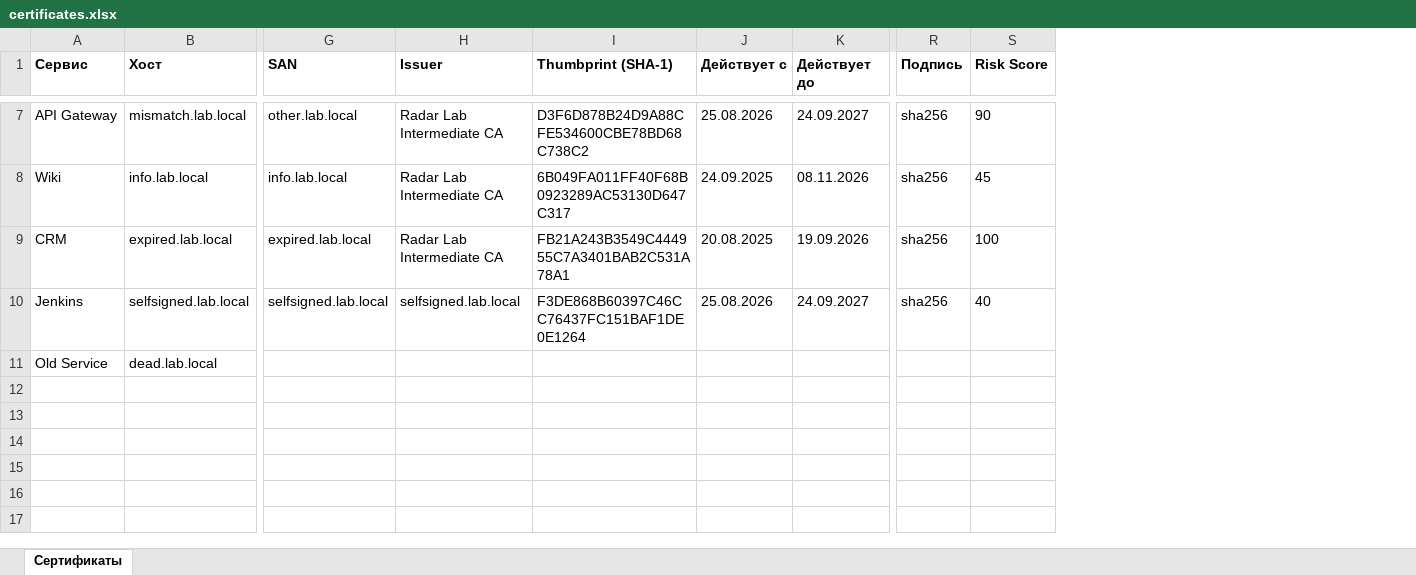
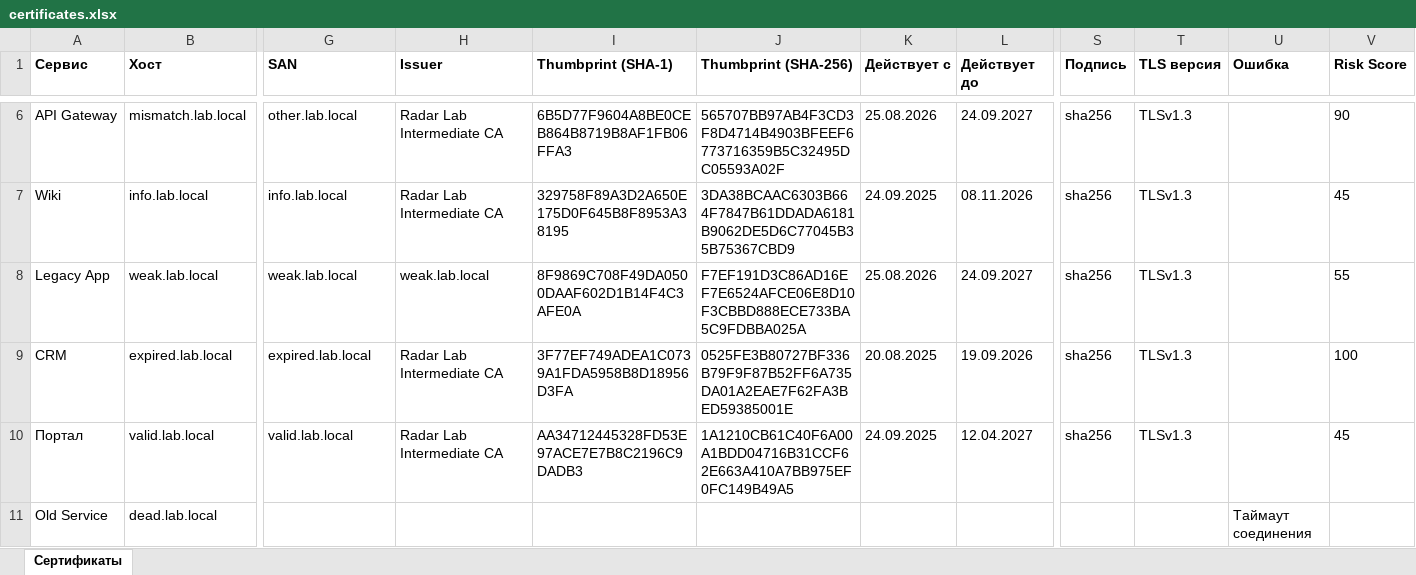
Before and after one commit to MuhametaliSagiden/hackatonProject2, an Excel workbook: demo/certificates.xlsx, sheet Сертификаты, drawn as a sheet; only a part is shown, gaps mark what is left out; values as stored, in another font and other column widths than the file's, no borders; removed rows and columns are numbered as before the commit, all else as after; rows hold the shown columns only; the diff covers the shown part only; the diff names each change by its address in the sheet, - before the commit and + after, or states it on an @@ line.

```diff
--- a/demo/certificates.xlsx (sheet Сертификаты)
+++ b/demo/certificates.xlsx (sheet Сертификаты)
+column J (Thumbprint (SHA-256)), rows 6-7: 565707BB97AB4F3CD3F8D4714B4903BFEEF6773716359B5C32495DC05593A02F | 3DA38BCAAC6303B664F7847B61DDADA6181B9062DE5D6C77045B35B75367CBD9; row 9: 0525FE3B80727BF336B79F9F87B52FF6A735DA01A2EAE7F62FA3BED59385001E
+column T (TLS версия), rows 6-7: TLSv1.3 | TLSv1.3; row 9: TLSv1.3
+column U (Ошибка), row 11: Таймаут соединения
-I6 (Thumbprint (SHA-1)): D3F6D878B24D9A88CFE534600CBE78BD68C738C2
+I6 (Thumbprint (SHA-1)): 6B5D77F9604A8BE0CEB864B8719B8AF1FB06FFA3
-I7 (Thumbprint (SHA-1)): 6B049FA011FF40F68B0923289AC53130D647C317
+I7 (Thumbprint (SHA-1)): 329758F89A3D2A650E175D0F645B8F8953A38195
+row 8: Legacy App | weak.lab.local | weak.lab.local | weak.lab.local | 8F9869C708F49DA0500DAAF602D1B14F4C3AFE0A | F7EF191D3C86AD16EF7E6524AFCE06E8D10F3CBBD888ECE733BA5C9FDBBA025A | 25.08.2026 | 24.09.2027 | sha256 | TLSv1.3 |  | 55
-I9 (Thumbprint (SHA-1)): FB21A243B3549C444955C7A3401BAB2C531A78A1
+I9 (Thumbprint (SHA-1)): 3F77EF749ADEA1C0739A1FDA5958B8D18956D3FA
-row 10: Jenkins | selfsigned.lab.local | selfsigned.lab.local | selfsigned.lab.local | F3DE868B60397C46CC76437FC151BAF1DE0E1264 | 25.08.2026 | 24.09.2027 | sha256 | 40
+row 10: Портал | valid.lab.local | valid.lab.local | Radar Lab Intermediate CA | AA34712445328FD53E97ACE7E7B8C2196C9DADB3 | 1A1210CB61C40F6A00A1BDD04716B31CCF62E663A410A7BB975EF0FC149B49A5 | 24.09.2025 | 12.04.2027 | sha256 | TLSv1.3 |  | 45
```
Also changed, not shown: 1 added row, 2 removed rows and 13 edited cells elsewhere in this sheet, 14 other files.
